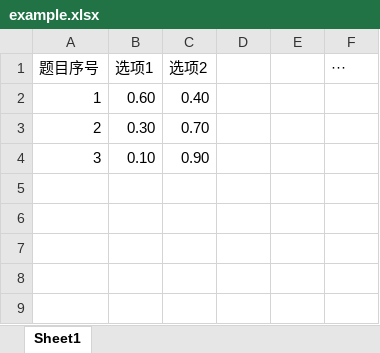
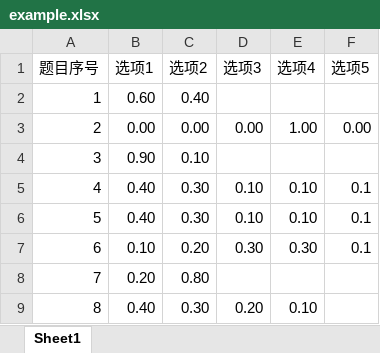
Before and after one commit to curme-miller/wjx-auto-write, an Excel workbook: example.xlsx, sheet Sheet1, drawn as a sheet; values as stored, in another font and other column widths than the file's, no borders; the diff names each change by its address in the sheet, - before the commit and + after, or states it on an @@ line.

```diff
--- a/example.xlsx (sheet Sheet1)
+++ b/example.xlsx (sheet Sheet1)
-D1: (empty)
+D1: 选项3
-E1: (empty)
+E1: 选项4
-F1: ···
+F1: 选项5
-B3 (选项1): 0.30
+B3 (选项1): 0.00
-C3 (选项2): 0.70
+C3 (选项2): 0.00
-D3 (选项3): (empty)
+D3 (选项3): 0.00
-E3 (选项4): (empty)
+E3 (选项4): 1.00
-F3 (选项5): (empty)
+F3 (选项5): 0.00
-B4 (选项1): 0.10
+B4 (选项1): 0.90
-C4 (选项2): 0.90
+C4 (选项2): 0.10
+row 5: 4 | 0.40 | 0.30 | 0.10 | 0.10 | 0.1
+row 6: 5 | 0.40 | 0.30 | 0.10 | 0.10 | 0.1
+row 7: 6 | 0.10 | 0.20 | 0.30 | 0.30 | 0.1
+row 8: 7 | 0.20 | 0.80
+row 9: 8 | 0.40 | 0.30 | 0.20 | 0.10
```
Also changed, not shown: 2 other files.
